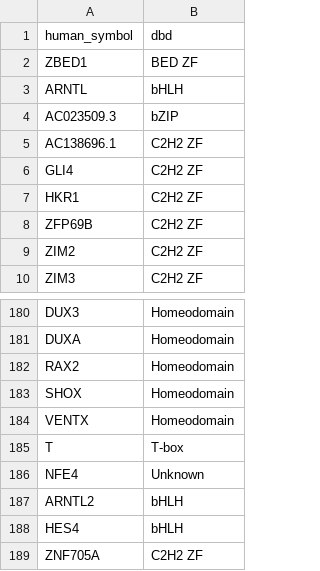
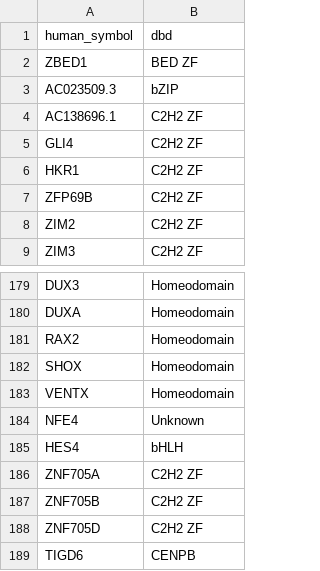
Before and after one commit to CahanLab/skopia, a TSV file: backend/xcell/data/tf_census/unmapped_human_tfs.tsv, drawn as a sheet; only a part is shown, gaps mark what is left out; the shorter side is filled out with more unchanged rows.

```diff
--- a/backend/xcell/data/tf_census/unmapped_human_tfs.tsv
+++ b/backend/xcell/data/tf_census/unmapped_human_tfs.tsv
@@ -2,3 +2,2 @@ human_symbol	dbd
 ZBED1	BED ZF
-ARNTL	bHLH
 AC023509.3	bZIP
@@ -184,5 +183,3 @@ SHOX	Homeodomain
 VENTX	Homeodomain
-T	T-box
 NFE4	Unknown
-ARNTL2	bHLH
 HES4	bHLH
```
Also changed, not shown: backend/xcell/data/tf_census/mouse_tfs.tsv, 7 other files.
